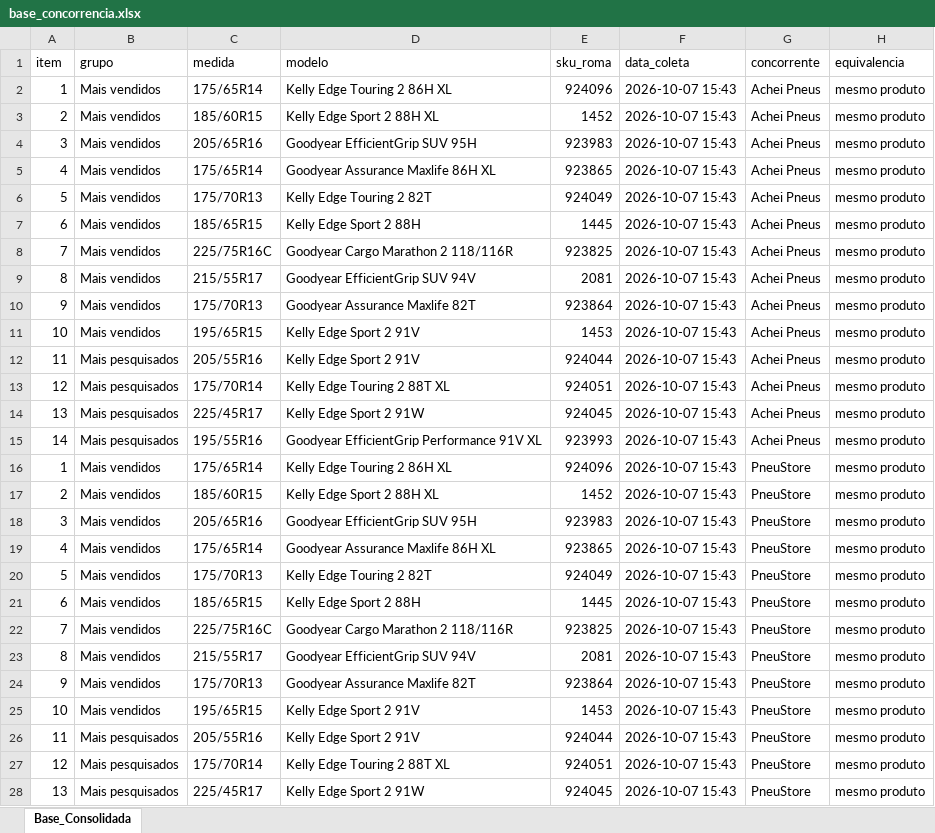
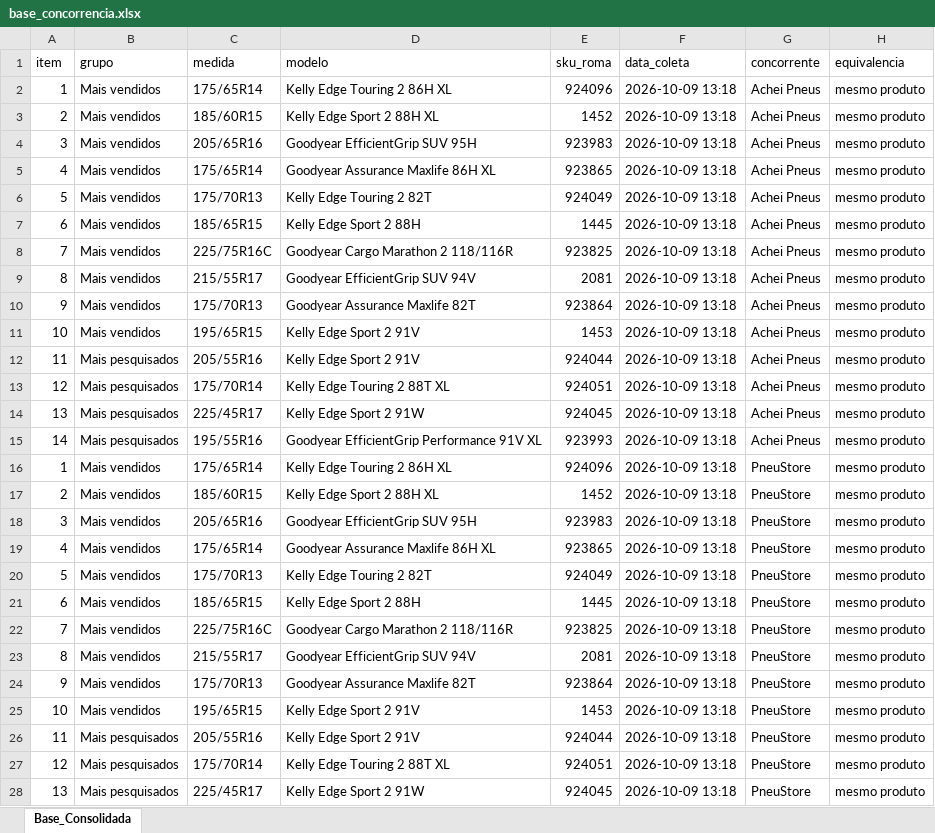
Before and after one commit to lucashenrique089/pesquisa-precos-pesquisa, an Excel workbook: base_concorrencia.xlsx, sheet Base_Consolidada, drawn as a sheet; only a part is shown; values as stored, in another font and other column widths than the file's, no borders; the diff covers the shown part only; the diff names each change by its address in the sheet, - before the commit and + after, or states it on an @@ line.

```diff
--- a/base_concorrencia.xlsx (sheet Base_Consolidada)
+++ b/base_concorrencia.xlsx (sheet Base_Consolidada)
-F2:F28 (data_coleta): 2026-10-07 15:43
+F2:F28 (data_coleta): 2026-10-09 13:18
```
Also changed, not shown: 1 edited cell elsewhere in this sheet, 10 other files.
